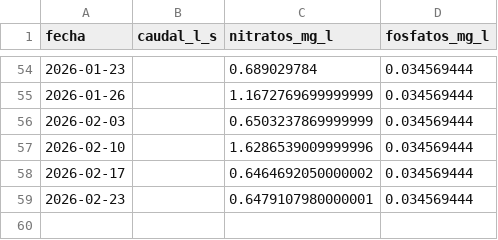
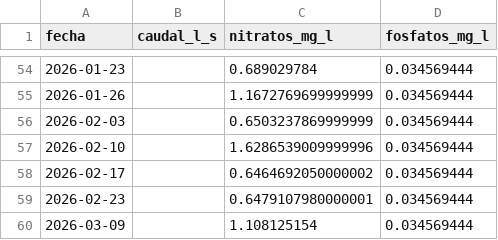
Before and after one commit to NataliaPmd/mar_menor_status, a CSV file: datos/aforos.csv, drawn as a sheet; only a part is shown, gaps mark what is left out.

```diff
--- a/datos/aforos.csv
+++ b/datos/aforos.csv
@@ -59 +59,2 @@ fecha,caudal_l_s,nitratos_mg_l,fosfatos_mg_l
 2026-02-23,,0.6479107980000001,0.034569444
+2026-03-09,,1.108125154,0.034569444
```
Also changed, not shown: datos/parametros.csv, datos/precipitacion.csv.
